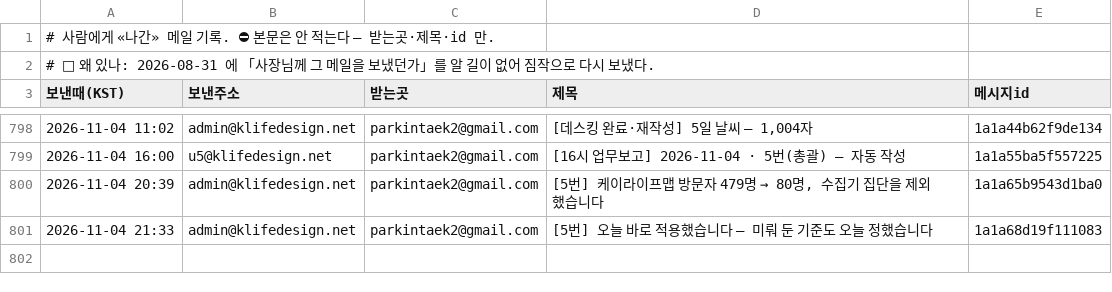
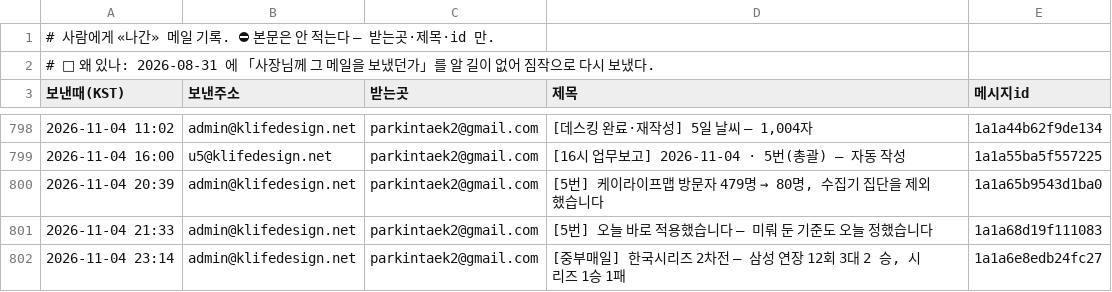
Before and after one commit to parkintaek2-gif/parkintaek2-gif.github.io, a TSV file: docs/보낸메일.tsv, drawn as a sheet; only a part is shown, gaps mark what is left out.

Commit message:
보낸메일 기록 — 2026-11-04 23:14 [중부매일] 한국시리즈 2차전 — 삼성 연장 12회 3대 2 승, 시리즈 1승 1패

```diff
--- a/docs/보낸메일.tsv
+++ b/docs/보낸메일.tsv
@@ -801 +801,2 @@
 2026-11-04 21:33	admin@klifedesign.net	parkintaek2@gmail.com	[5번] 오늘 바로 적용했습니다 — 미뤄 둔 기준도 오늘 정했습니다	1a1a68d19f111083
+2026-11-04 23:14	admin@klifedesign.net	parkintaek2@gmail.com	[중부매일] 한국시리즈 2차전 — 삼성 연장 12회 3대 2 승, 시리즈 1승 1패	1a1a6e8edb24fc27
```
